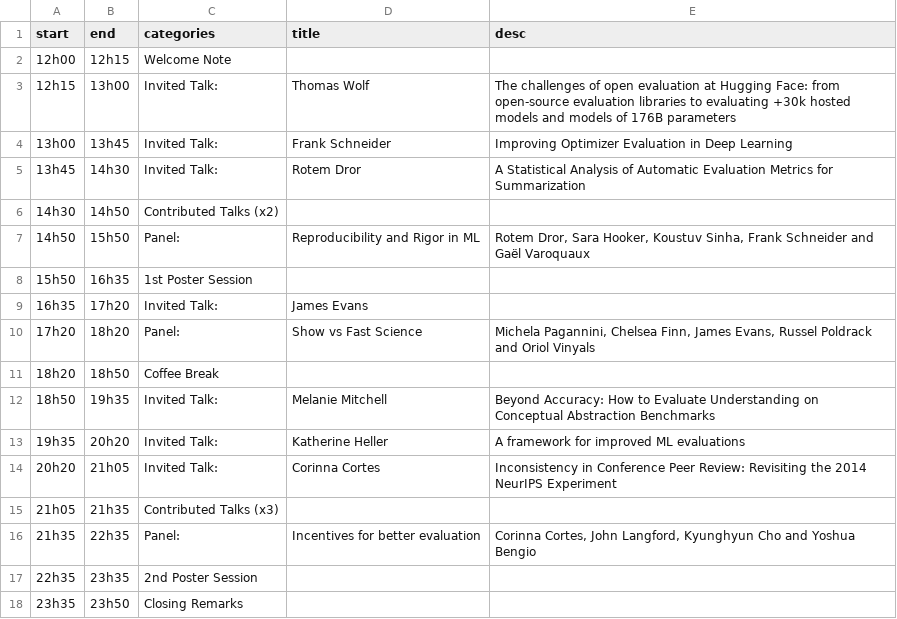
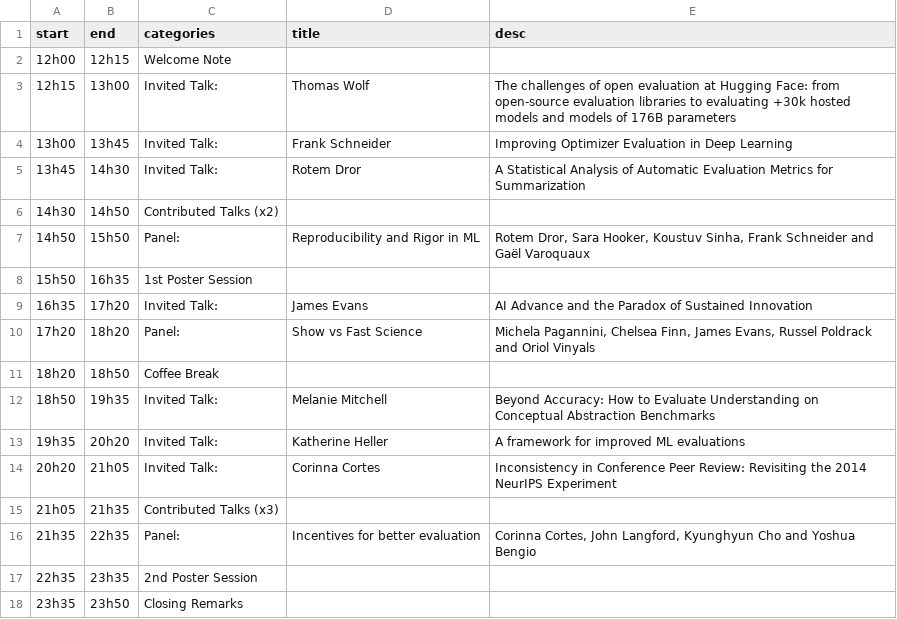
Before and after one commit to ml-eval/ml-eval.github.io, a CSV file: _data/schedule.csv, drawn as a sheet.

```diff
--- a/_data/schedule.csv
+++ b/_data/schedule.csv
@@ -8,3 +8,3 @@ start,end,categories,title,desc
 15h50,16h35,1st Poster Session,,
-16h35,17h20,Invited Talk:,James Evans,
+16h35,17h20,Invited Talk:,James Evans,AI Advance and the Paradox of Sustained Innovation
 17h20,18h20,Panel:,Show vs Fast Science,"Michela Pagannini, Chelsea Finn, James Evans, Russel Poldrack and Oriol Vinyals"
```
Also changed, not shown: 1 other file.
